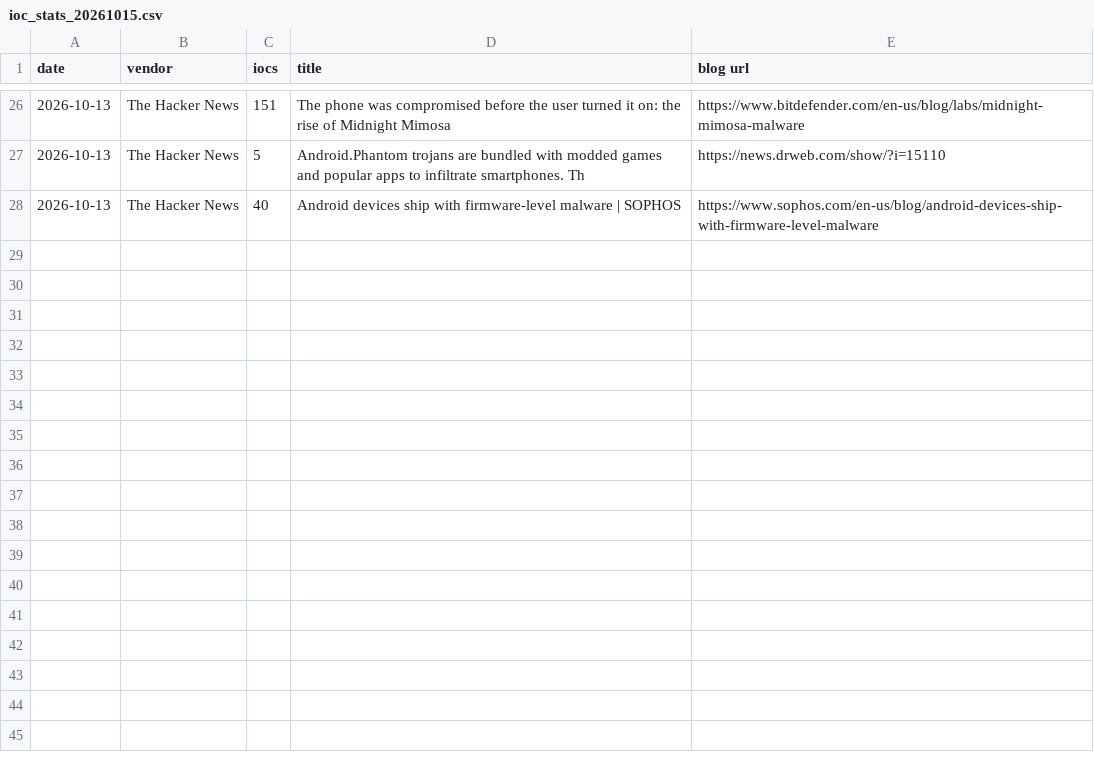
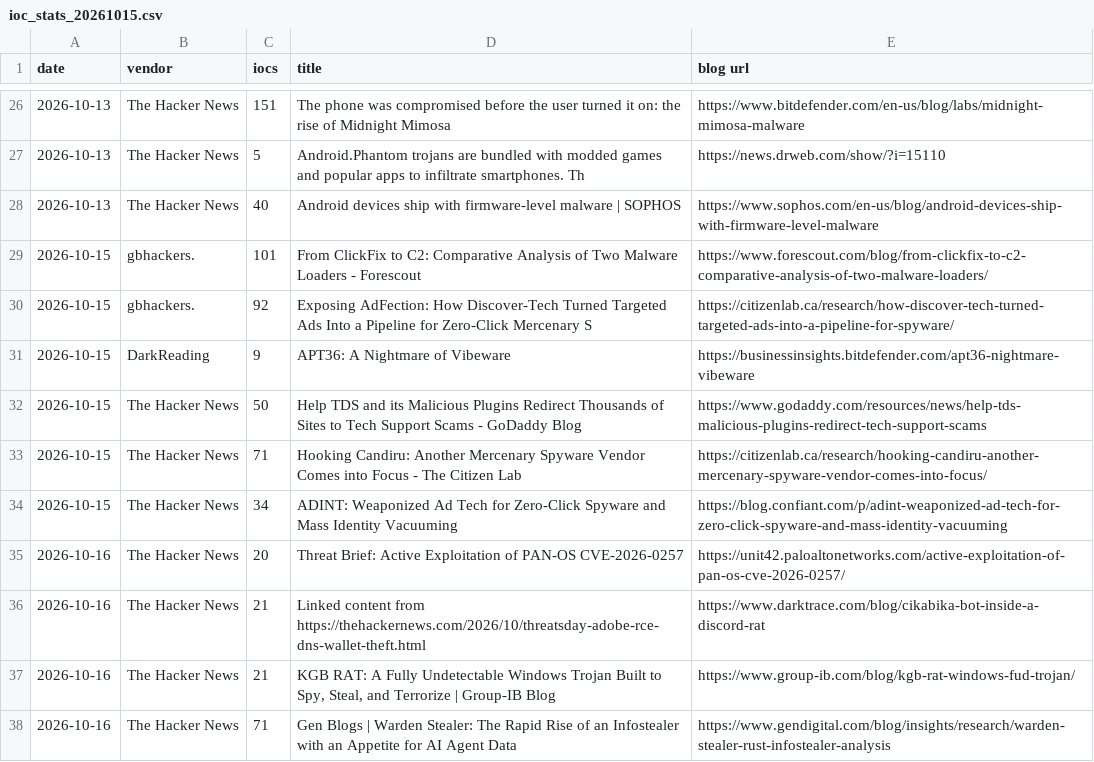
Before and after one commit to fukusuket/fukusuket.github.io, a CSV file: 2026/10/ioc_stats_20261015.csv, drawn as a sheet; only a part is shown, gaps mark what is left out; the diff names each change by its address in the sheet, - before the commit and + after, or states it on an @@ line.

```diff
--- a/2026/10/ioc_stats_20261015.csv
+++ b/2026/10/ioc_stats_20261015.csv
+row 29: 2026-10-15 | gbhackers. | 101 | From ClickFix to C2: Comparative Analysis of Two Malware Loaders - Forescout | https://www.forescout.com/blog/from-clickfix-to-c2-comparative-analysis-of-two-malware-loaders/
+row 30: 2026-10-15 | gbhackers. | 92 | Exposing AdFection: How Discover-Tech Turned Targeted Ads Into a Pipeline for Zero-Click Mercenary S | https://citizenlab.ca/research/how-discover-tech-turned-targeted-ads-into-a-pipeline-for-spyware/
+row 31: 2026-10-15 | DarkReading | 9 | APT36: A Nightmare of Vibeware | https://businessinsights.bitdefender.com/apt36-nightmare-vibeware
+row 32: 2026-10-15 | The Hacker News | 50 | Help TDS and its Malicious Plugins Redirect Thousands of Sites to Tech Support Scams - GoDaddy Blog | https://www.godaddy.com/resources/news/help-tds-malicious-plugins-redirect-tech-support-scams
+row 33: 2026-10-15 | The Hacker News | 71 | Hooking Candiru: Another Mercenary Spyware Vendor Comes into Focus - The Citizen Lab | https://citizenlab.ca/research/hooking-candiru-another-mercenary-spyware-vendor-comes-into-focus/
+row 34: 2026-10-15 | The Hacker News | 34 | ADINT: Weaponized Ad Tech for Zero-Click Spyware and Mass Identity Vacuuming | https://blog.confiant.com/p/adint-weaponized-ad-tech-for-zero-click-spyware-and-mass-identity-vacuuming
+row 35: 2026-10-16 | The Hacker News | 20 | Threat Brief: Active Exploitation of PAN-OS CVE-2026-0257 | https://unit42.paloaltonetworks.com/active-exploitation-of-pan-os-cve-2026-0257/
+row 36: 2026-10-16 | The Hacker News | 21 | Linked content from https://thehackernews.com/2026/10/threatsday-adobe-rce-dns-wallet-theft.html | https://www.darktrace.com/blog/cikabika-bot-inside-a-discord-rat
+row 37: 2026-10-16 | The Hacker News | 21 | KGB RAT: A Fully Undetectable Windows Trojan Built to Spy, Steal, and Terrorize | Group-IB Blog | https://www.group-ib.com/blog/kgb-rat-windows-fud-trojan/
+row 38: 2026-10-16 | The Hacker News | 71 | Gen Blogs | Warden Stealer: The Rapid Rise of an Infostealer with an Appetite for AI Agent Data | https://www.gendigital.com/blog/insights/research/warden-stealer-rust-infostealer-analysis
```
Also changed, not shown: 1 other file.
